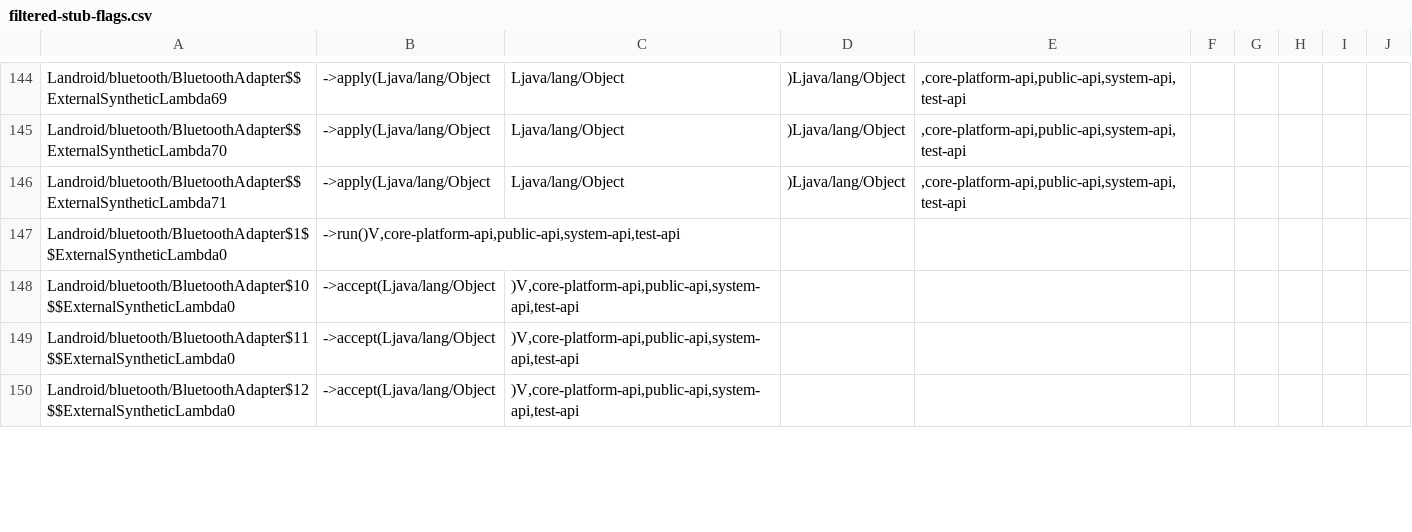
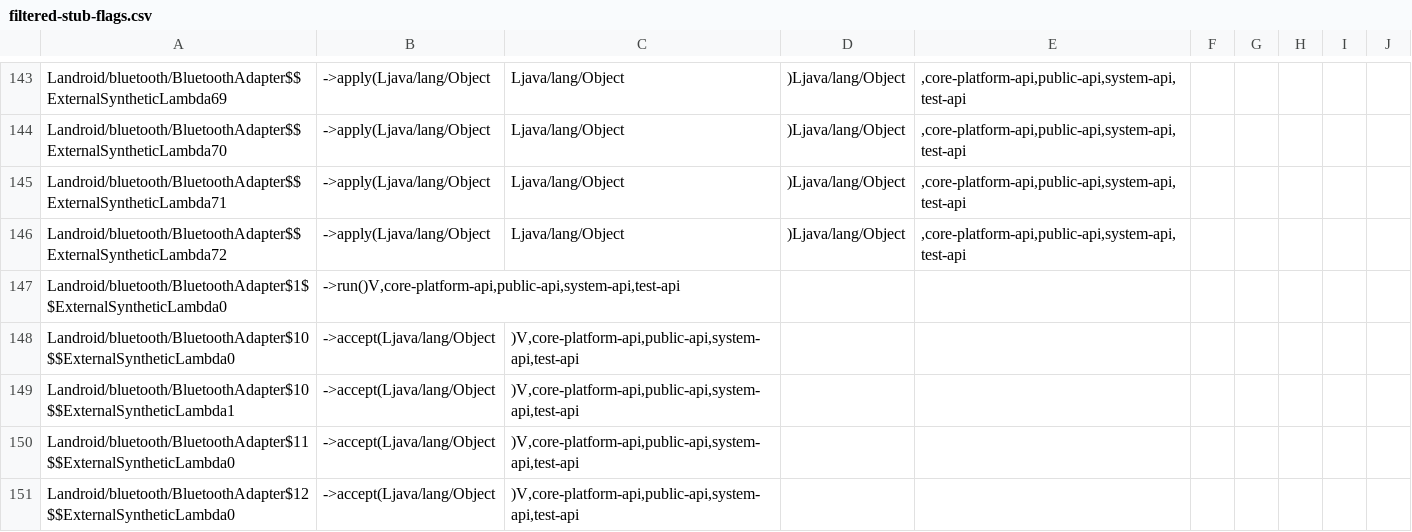
Before and after one commit to msft-mirror-aosp/platform.prebuilts.module_sdk.Bluetooth, a CSV file: current/hiddenapi/filtered-stub-flags.csv, drawn as a sheet; only a part is shown, gaps mark what is left out; the diff covers the shown part only.

```diff
--- a/current/hiddenapi/filtered-stub-flags.csv
+++ b/current/hiddenapi/filtered-stub-flags.csv
@@ -146,4 +145,6 @@ Landroid/bluetooth/BluetoothAdapter$$ExternalSyntheticLambda70;->apply(Ljava/lan
 Landroid/bluetooth/BluetoothAdapter$$ExternalSyntheticLambda71;->apply(Ljava/lang/Object;Ljava/lang/Object;)Ljava/lang/Object;,core-platform-api,public-api,system-api,test-api
+Landroid/bluetooth/BluetoothAdapter$$ExternalSyntheticLambda72;->apply(Ljava/lang/Object;Ljava/lang/Object;)Ljava/lang/Object;,core-platform-api,public-api,system-api,test-api
 Landroid/bluetooth/BluetoothAdapter$1$$ExternalSyntheticLambda0;->run()V,core-platform-api,public-api,system-api,test-api
 Landroid/bluetooth/BluetoothAdapter$10$$ExternalSyntheticLambda0;->accept(Ljava/lang/Object;)V,core-platform-api,public-api,system-api,test-api
+Landroid/bluetooth/BluetoothAdapter$10$$ExternalSyntheticLambda1;->accept(Ljava/lang/Object;)V,core-platform-api,public-api,system-api,test-api
 Landroid/bluetooth/BluetoothAdapter$11$$ExternalSyntheticLambda0;->accept(Ljava/lang/Object;)V,core-platform-api,public-api,system-api,test-api
```
Also changed, not shown: 18 added rows, 5 removed rows and 11 edited cells elsewhere in this file, current/hiddenapi/filtered-flags.csv, current/hiddenapi/signature-patterns.csv, 6 other files.
